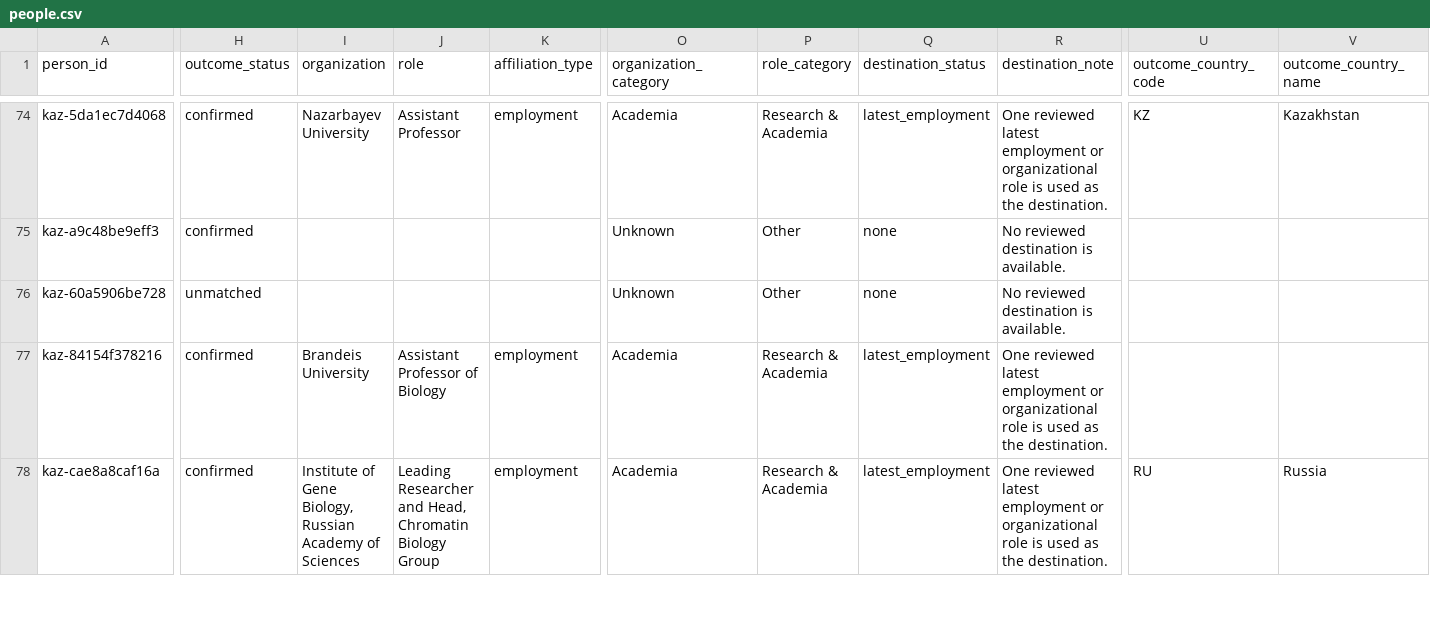
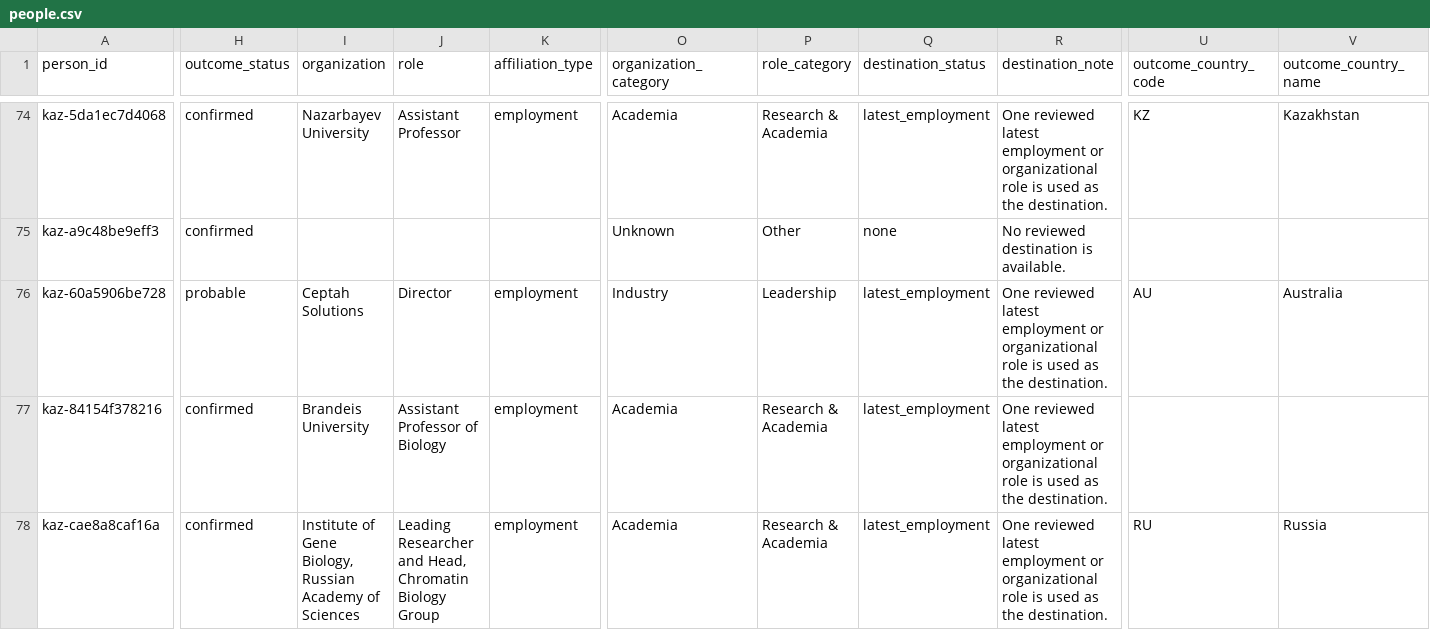
Before and after one commit to anpaure/kazakhstan-olympiad-outcomes, a CSV file: data/audit/people.csv, drawn as a sheet; only a part is shown, gaps mark what is left out; the diff covers the shown part only; the diff names each change by its address in the sheet, - before the commit and + after, or states it on an @@ line.

```diff
--- a/data/audit/people.csv
+++ b/data/audit/people.csv
-H76 (outcome_status): unmatched
+H76 (outcome_status): probable
-I76 (organization): (empty)
+I76 (organization): Ceptah Solutions
-J76 (role): (empty)
+J76 (role): Director
-K76 (affiliation_type): (empty)
+K76 (affiliation_type): employment
-O76 (organization_category): Unknown
+O76 (organization_category): Industry
-P76 (role_category): Other
+P76 (role_category): Leadership
-Q76 (destination_status): none
+Q76 (destination_status): latest_employment
-R76 (destination_note): No reviewed destination is available.
+R76 (destination_note): One reviewed latest employment or organizational role is used as the destination.
-U76 (outcome_country_code): (empty)
+U76 (outcome_country_code): AU
-V76 (outcome_country_name): (empty)
+V76 (outcome_country_name): Australia
```
Also changed, not shown: 32 edited cells elsewhere in this file, data/audit/rejections.csv, data/audit/sources.csv, 26 other files.
